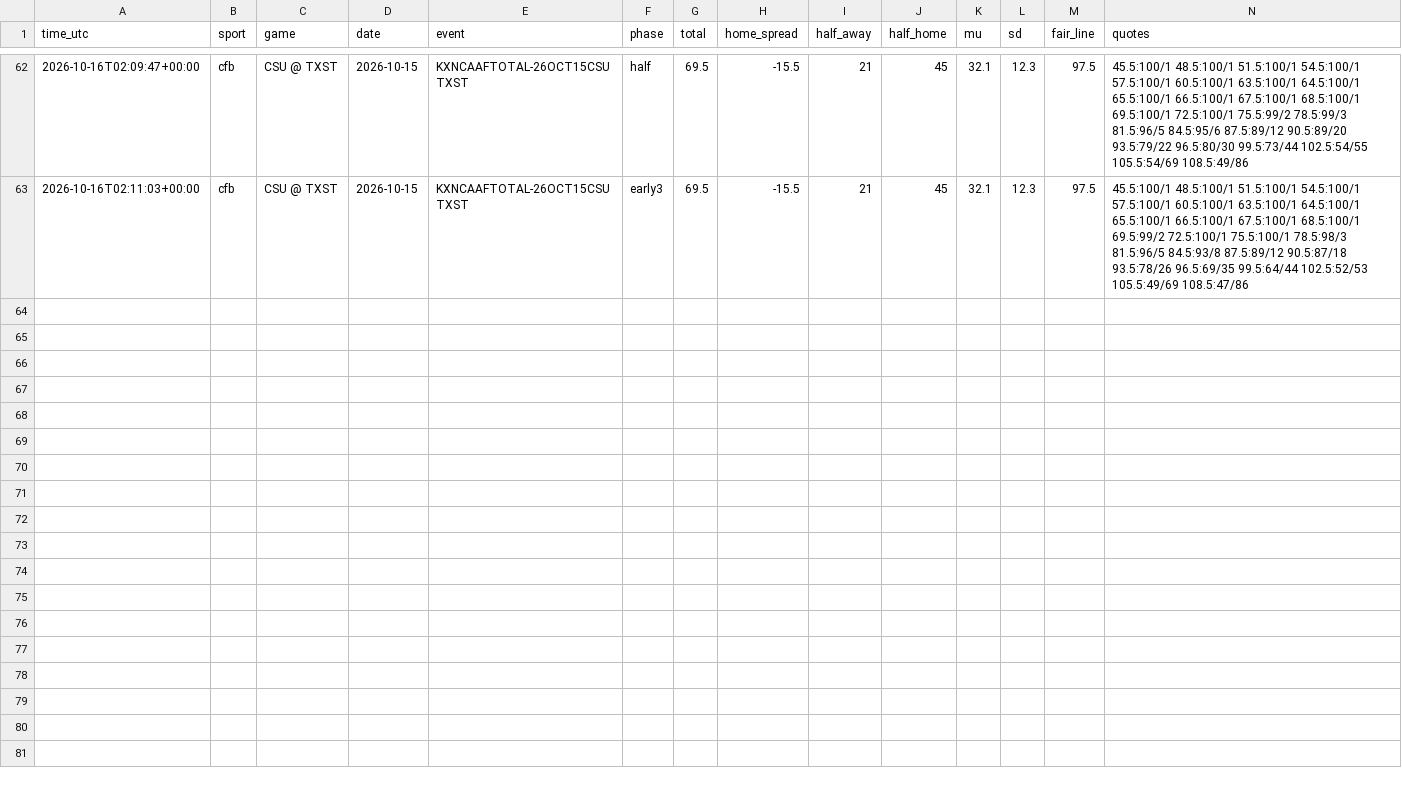
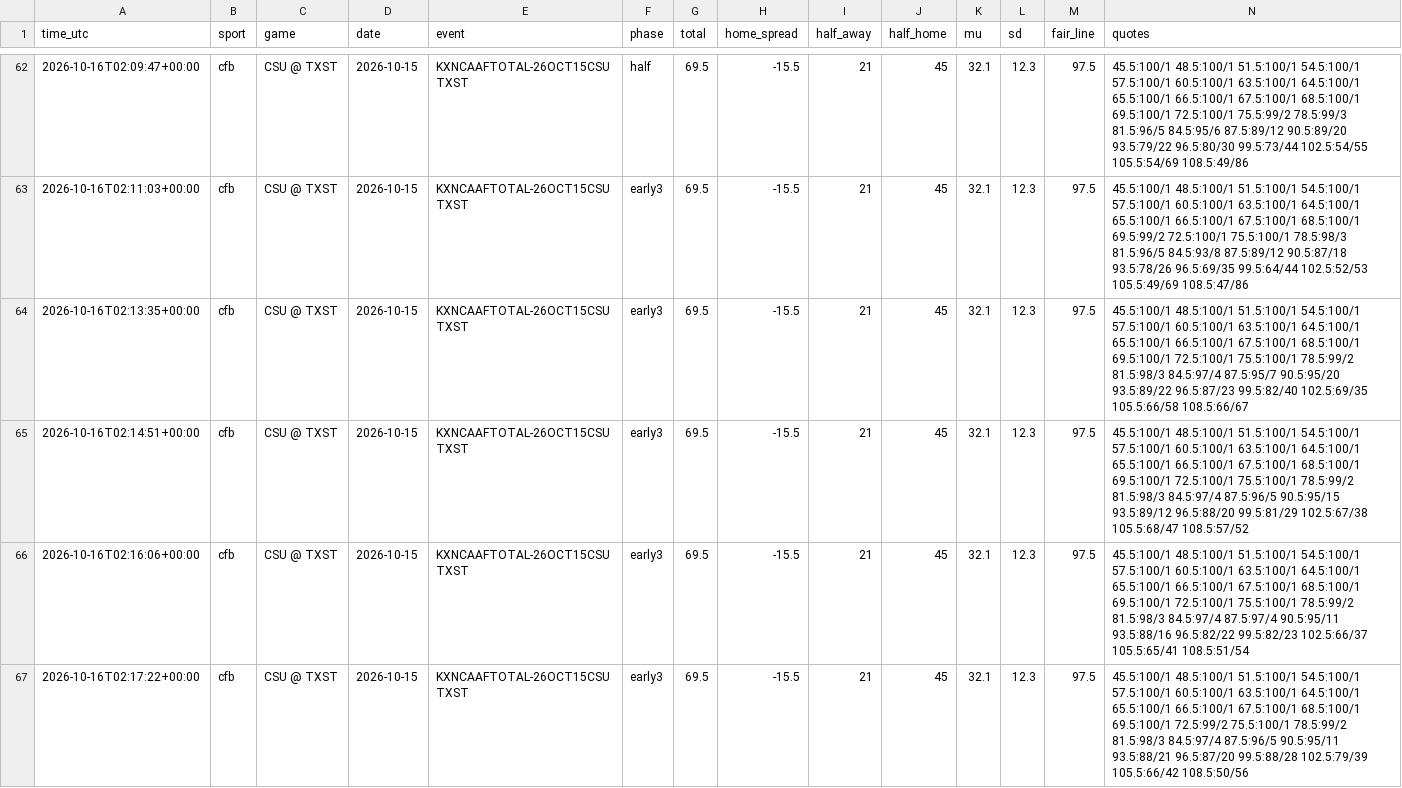
Before and after one commit to fouronetrue/halftime-desk, a CSV file: log/halftime_log.csv, drawn as a sheet; only a part is shown, gaps mark what is left out; rows hold the shown columns only; the diff names each change by its address in the sheet, - before the commit and + after, or states it on an @@ line.

```diff
--- a/log/halftime_log.csv
+++ b/log/halftime_log.csv
+row 64: 2026-10-16T02:13:35+00:00 | cfb | CSU @ TXST | 2026-10-15 | KXNCAAFTOTAL-26OCT15CSUTXST | early3 | 69.5 | -15.5 | 21 | 45 | 32.1 | 12.3 | 97.5 | 45.5:100/1 48.5:100/1 51.5:100/1 54.5:100/1 57.5:100/1 60.5:100/1 63.5:100/1 64.5:100/1 65.5:100/1 66.5:100/1 67.5:100/1 68.5:100/1 69.5:100/1 72.5:100/1 75.5:100/1 78.5:99/2 81.5:98/3 84.5:97/4 87.5:95/7 90.5:95/20 93.5:89/22 96.5:87/23 99.5:82/40 102.5:69/35 105.5:66/58 108.5:66/67
+row 65: 2026-10-16T02:14:51+00:00 | cfb | CSU @ TXST | 2026-10-15 | KXNCAAFTOTAL-26OCT15CSUTXST | early3 | 69.5 | -15.5 | 21 | 45 | 32.1 | 12.3 | 97.5 | 45.5:100/1 48.5:100/1 51.5:100/1 54.5:100/1 57.5:100/1 60.5:100/1 63.5:100/1 64.5:100/1 65.5:100/1 66.5:100/1 67.5:100/1 68.5:100/1 69.5:100/1 72.5:100/1 75.5:100/1 78.5:99/2 81.5:98/3 84.5:97/4 87.5:96/5 90.5:95/15 93.5:89/12 96.5:88/20 99.5:81/29 102.5:67/38 105.5:68/47 108.5:57/52
+row 66: 2026-10-16T02:16:06+00:00 | cfb | CSU @ TXST | 2026-10-15 | KXNCAAFTOTAL-26OCT15CSUTXST | early3 | 69.5 | -15.5 | 21 | 45 | 32.1 | 12.3 | 97.5 | 45.5:100/1 48.5:100/1 51.5:100/1 54.5:100/1 57.5:100/1 60.5:100/1 63.5:100/1 64.5:100/1 65.5:100/1 66.5:100/1 67.5:100/1 68.5:100/1 69.5:100/1 72.5:100/1 75.5:100/1 78.5:99/2 81.5:98/3 84.5:97/4 87.5:97/4 90.5:95/11 93.5:88/16 96.5:82/22 99.5:82/23 102.5:66/37 105.5:65/41 108.5:51/54
+row 67: 2026-10-16T02:17:22+00:00 | cfb | CSU @ TXST | 2026-10-15 | KXNCAAFTOTAL-26OCT15CSUTXST | early3 | 69.5 | -15.5 | 21 | 45 | 32.1 | 12.3 | 97.5 | 45.5:100/1 48.5:100/1 51.5:100/1 54.5:100/1 57.5:100/1 60.5:100/1 63.5:100/1 64.5:100/1 65.5:100/1 66.5:100/1 67.5:100/1 68.5:100/1 69.5:100/1 72.5:99/2 75.5:100/1 78.5:99/2 81.5:98/3 84.5:97/4 87.5:96/5 90.5:95/11 93.5:88/21 96.5:87/20 99.5:88/28 102.5:79/39 105.5:66/42 108.5:50/56
```
Also changed, not shown: 1 other file.
